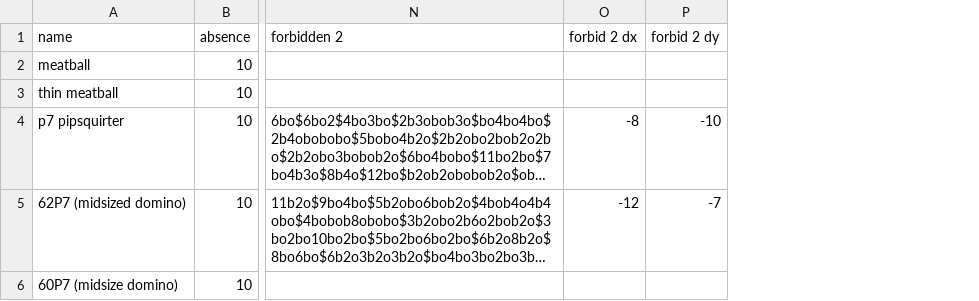
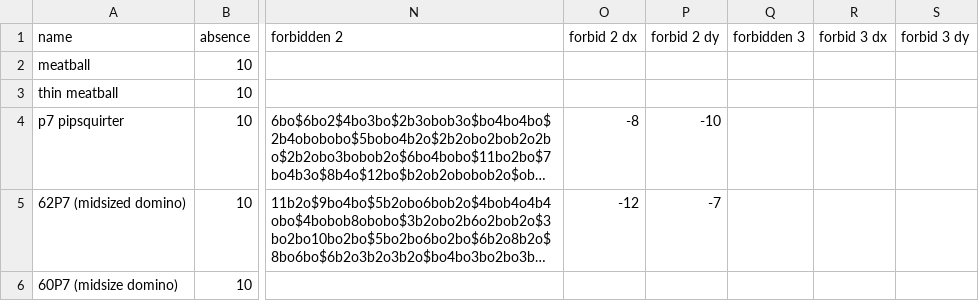
Before and after one commit to luke-kiernan/CatForce_accessories, a CSV file: additional_lists/by_period/p7_sparkers.csv, drawn as a sheet; only a part is shown, gaps mark what is left out; long unchanged cells end in …; the diff covers the shown part only; the diff names each change by its address in the sheet, - before the commit and + after, or states it on an @@ line.

```diff
--- a/additional_lists/by_period/p7_sparkers.csv
+++ b/additional_lists/by_period/p7_sparkers.csv
+column Q (forbidden 3), empty
+column R (forbid 3 dx), empty
+column S (forbid 3 dy), empty
```
Also changed, not shown: 4 added rows elsewhere in this file, 1 other file.
